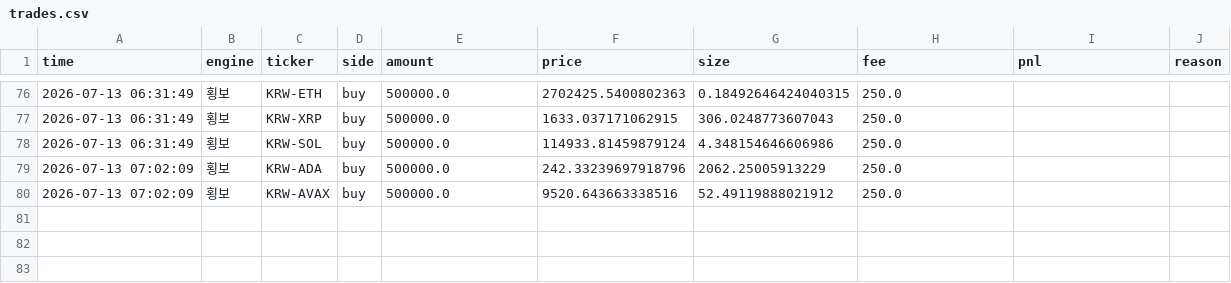
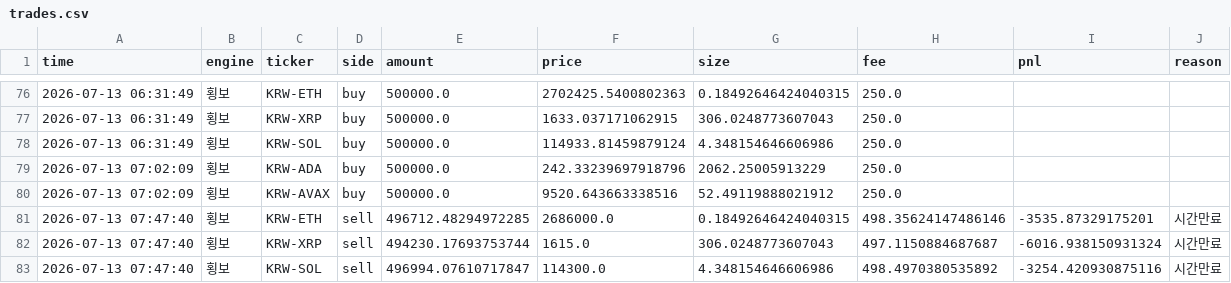
Before and after one commit to reoh97/SuperPro, a CSV file: reports/trades.csv, drawn as a sheet; only a part is shown, gaps mark what is left out; the diff names each change by its address in the sheet, - before the commit and + after, or states it on an @@ line.

```diff
--- a/reports/trades.csv
+++ b/reports/trades.csv
+row 81: 2026-07-13 07:47:40 | 횡보 | KRW-ETH | sell | 496712.48294972285 | 2686000.0 | 0.18492646424040315 | 498.35624147486146 | -3535.87329175201 | 시간만료
+row 82: 2026-07-13 07:47:40 | 횡보 | KRW-XRP | sell | 494230.17693753744 | 1615.0 | 306.0248773607043 | 497.1150884687687 | -6016.938150931324 | 시간만료
+row 83: 2026-07-13 07:47:40 | 횡보 | KRW-SOL | sell | 496994.07610717847 | 114300.0 | 4.348154646606986 | 498.4970380535892 | -3254.420930875116 | 시간만료
```
Also changed, not shown: 1 other file.
